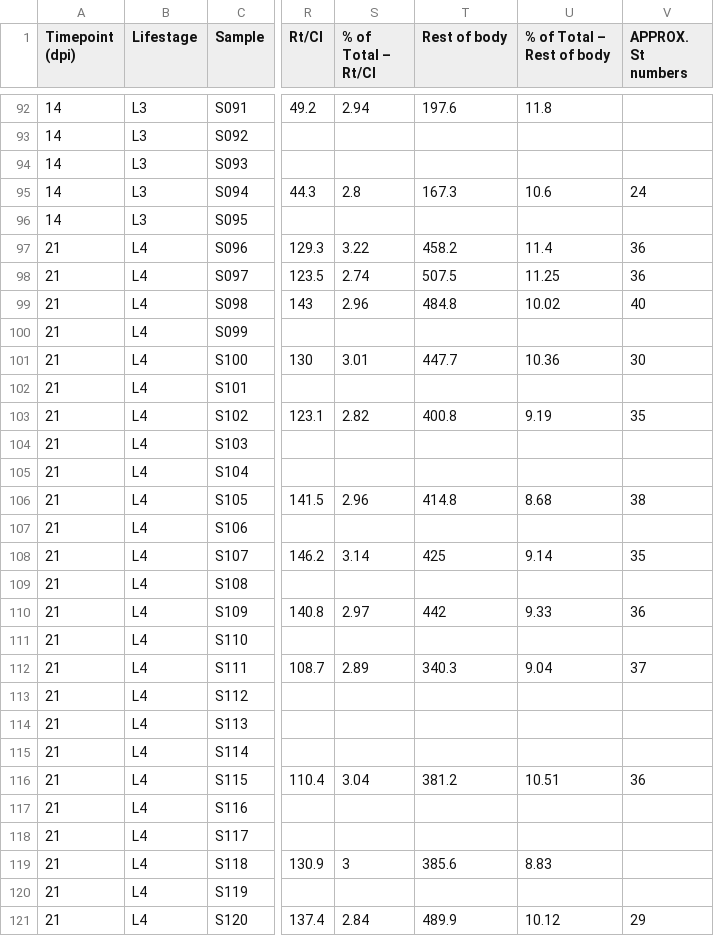
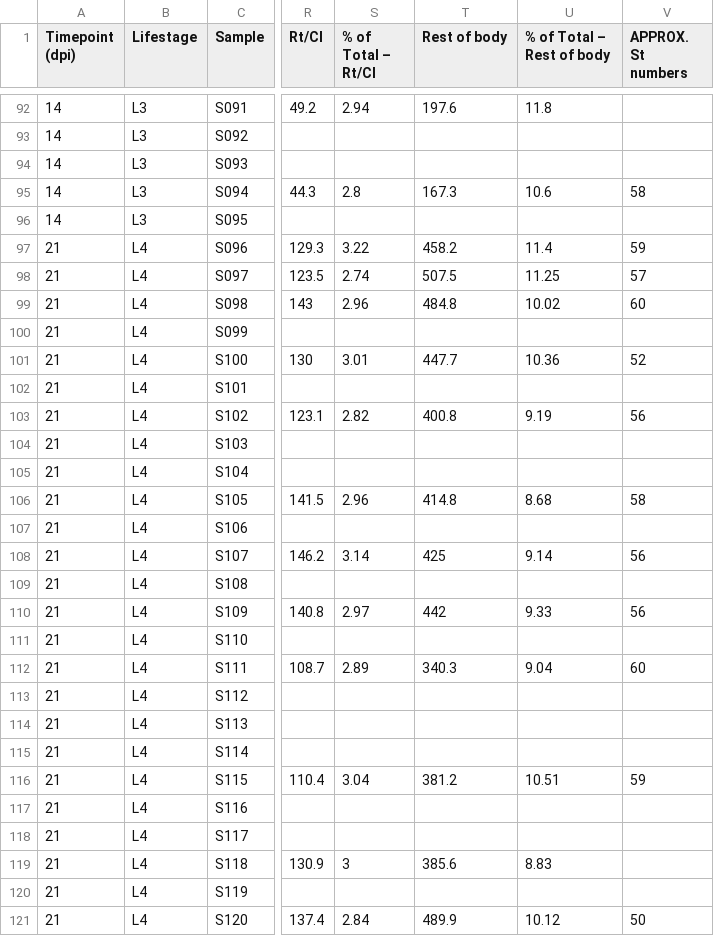
Before and after one commit to stephenrdoyle/morphometrics_tutorial, a CSV file: data/trichuris_muris_landmarks_messy.csv, drawn as a sheet; only a part is shown, gaps mark what is left out; the diff covers the shown part only; the diff names each change by its address in the sheet, - before the commit and + after, or states it on an @@ line.

```diff
--- a/data/trichuris_muris_landmarks_messy.csv
+++ b/data/trichuris_muris_landmarks_messy.csv
-V95 (APPROX. St numbers): 24
+V95 (APPROX. St numbers): 58
-V97 (APPROX. St numbers): 36
+V97 (APPROX. St numbers): 59
-V98 (APPROX. St numbers): 36
+V98 (APPROX. St numbers): 57
-V99 (APPROX. St numbers): 40
+V99 (APPROX. St numbers): 60
-V101 (APPROX. St numbers): 30
+V101 (APPROX. St numbers): 52
-V103 (APPROX. St numbers): 35
+V103 (APPROX. St numbers): 56
-V106 (APPROX. St numbers): 38
+V106 (APPROX. St numbers): 58
-V108 (APPROX. St numbers): 35
+V108 (APPROX. St numbers): 56
-V110 (APPROX. St numbers): 36
+V110 (APPROX. St numbers): 56
-V112 (APPROX. St numbers): 37
+V112 (APPROX. St numbers): 60
-V116 (APPROX. St numbers): 36
+V116 (APPROX. St numbers): 59
-V121 (APPROX. St numbers): 29
+V121 (APPROX. St numbers): 50
```
Also changed, not shown: 43 edited cells elsewhere in this file, data/trichuris_muris_landmarks_tidy.csv, 4 other files.
